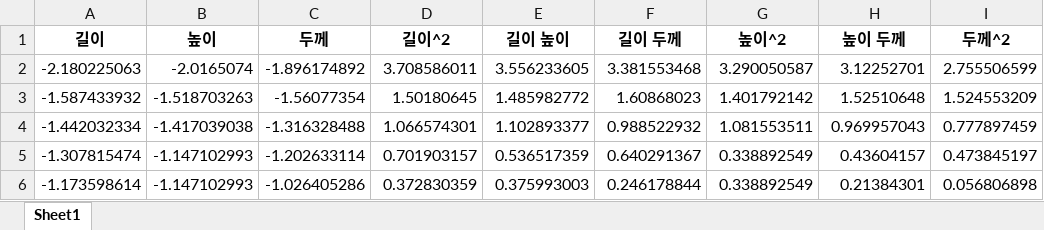
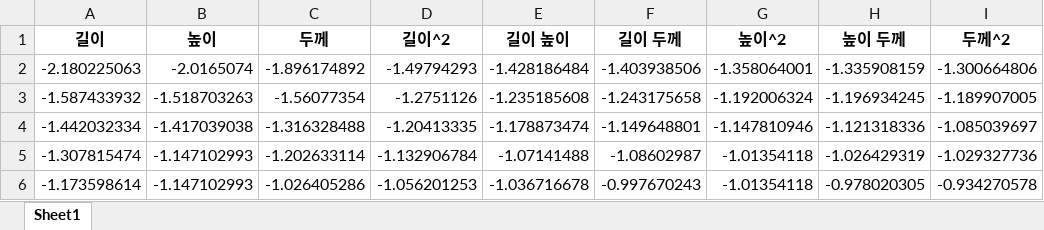
Before and after one commit to jyhong0207-netizen/python-study, an Excel workbook: machine learning/fish_poly_scaled.xlsx, sheet Sheet1, drawn as a sheet; only a part is shown; values as stored, in another font and other column widths than the file's, no borders; the diff covers the shown part only; the diff names each change by its address in the sheet, - before the commit and + after, or states it on an @@ line.

```diff
--- a/machine learning/fish_poly_scaled.xlsx (sheet Sheet1)
+++ b/machine learning/fish_poly_scaled.xlsx (sheet Sheet1)
-D2 (길이^2): 3.708586011
+D2 (길이^2): -1.49794293
-E2 (길이 높이): 3.556233605
+E2 (길이 높이): -1.428186484
-F2 (길이 두께): 3.381553468
+F2 (길이 두께): -1.403938506
-G2 (높이^2): 3.290050587
+G2 (높이^2): -1.358064001
-H2 (높이 두께): 3.12252701
+H2 (높이 두께): -1.335908159
-I2 (두께^2): 2.755506599
+I2 (두께^2): -1.300664806
-D3 (길이^2): 1.50180645
+D3 (길이^2): -1.2751126
-E3 (길이 높이): 1.485982772
+E3 (길이 높이): -1.235185608
-F3 (길이 두께): 1.60868023
+F3 (길이 두께): -1.243175658
-G3 (높이^2): 1.401792142
+G3 (높이^2): -1.192006324
-H3 (높이 두께): 1.52510648
+H3 (높이 두께): -1.196934245
-I3 (두께^2): 1.524553209
+I3 (두께^2): -1.189907005
-D4 (길이^2): 1.066574301
+D4 (길이^2): -1.20413335
-E4 (길이 높이): 1.102893377
+E4 (길이 높이): -1.178873474
-F4 (길이 두께): 0.988522932
+F4 (길이 두께): -1.149648801
-G4 (높이^2): 1.081553511
+G4 (높이^2): -1.147810946
-H4 (높이 두께): 0.969957043
+H4 (높이 두께): -1.121318336
-I4 (두께^2): 0.777897459
+I4 (두께^2): -1.085039697
-D5 (길이^2): 0.701903157
+D5 (길이^2): -1.132906784
-E5 (길이 높이): 0.536517359
+E5 (길이 높이): -1.07141488
-F5 (길이 두께): 0.640291367
+F5 (길이 두께): -1.08602987
-G5:G6 (높이^2): 0.338892549
+G5:G6 (높이^2): -1.01354118
-H5 (높이 두께): 0.43604157
+H5 (높이 두께): -1.026429319
-I5 (두께^2): 0.473845197
+I5 (두께^2): -1.029327736
-D6 (길이^2): 0.372830359
+D6 (길이^2): -1.056201253
-E6 (길이 높이): 0.375993003
+E6 (길이 높이): -1.036716678
-F6 (길이 두께): 0.246178844
+F6 (길이 두께): -0.997670243
-H6 (높이 두께): 0.21384301
+H6 (높이 두께): -0.978020305
-I6 (두께^2): 0.056806898
+I6 (두께^2): -0.934270578
```
Also changed, not shown: 306 edited cells elsewhere in this sheet, 2 other files.
